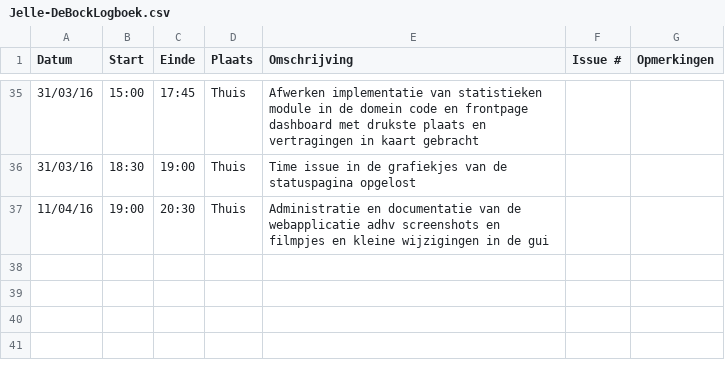
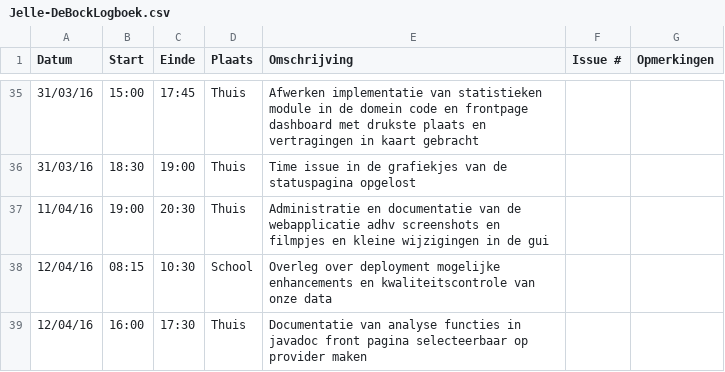
Before and after one commit to ghentlivinglab/Traffic-Travel-Time-Analyzer-3, a CSV file: Jelle-DeBockLogboek.csv, drawn as a sheet; only a part is shown, gaps mark what is left out; the diff names each change by its address in the sheet, - before the commit and + after, or states it on an @@ line.

Commit message:
(#77) becommentariëren van meting analyse queries en implementeren van wijzigbare front page (provider selecteerbaar)

```diff
--- a/Jelle-DeBockLogboek.csv
+++ b/Jelle-DeBockLogboek.csv
+row 38: 12/04/16 | 08:15 | 10:30 | School | Overleg over deployment mogelijke enhancements en kwaliteitscontrole van onze data
+row 39: 12/04/16 | 16:00 | 17:30 | Thuis | Documentatie van analyse functies in javadoc front pagina selecteerbaar op provider maken
```
Also changed, not shown: 5 other files.
